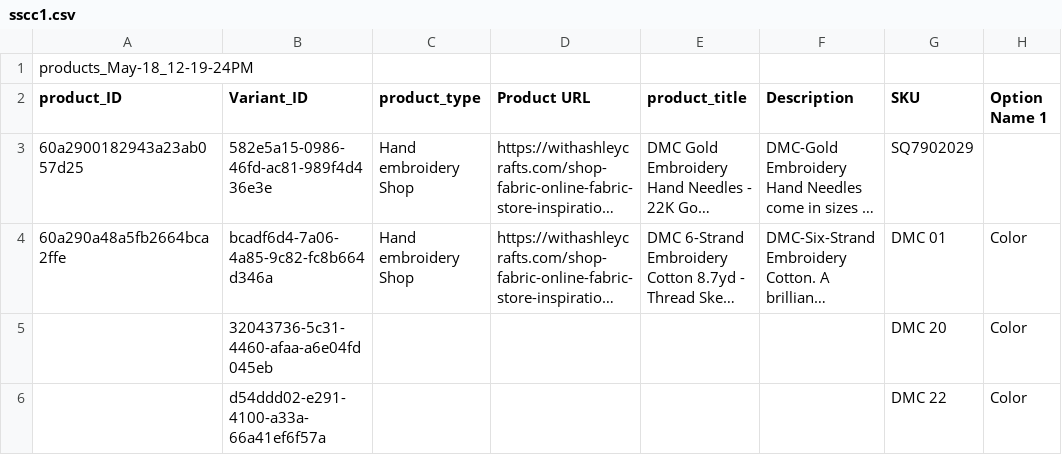
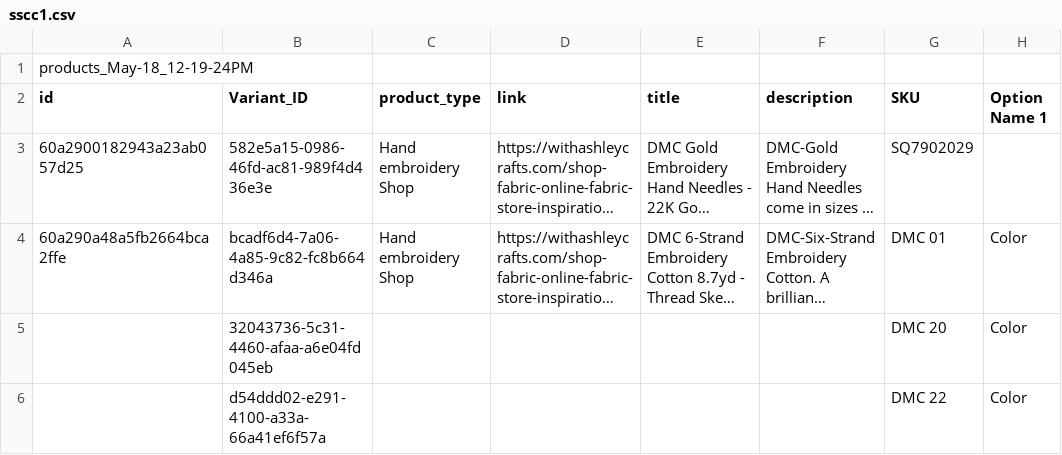
Before and after one commit to withashley-ash/cat_2, a CSV file: sscc1.csv, drawn as a sheet; only a part is shown; long unchanged cells end in …; the diff names each change by its address in the sheet, - before the commit and + after, or states it on an @@ line.

Commit message:
Add files via upload

```diff
--- a/sscc1.csv
+++ b/sscc1.csv
-A2: product_ID
+A2: id
-D2: Product URL
+D2: link
-E2: product_title
+E2: title
-F2: Description
+F2: description
```
